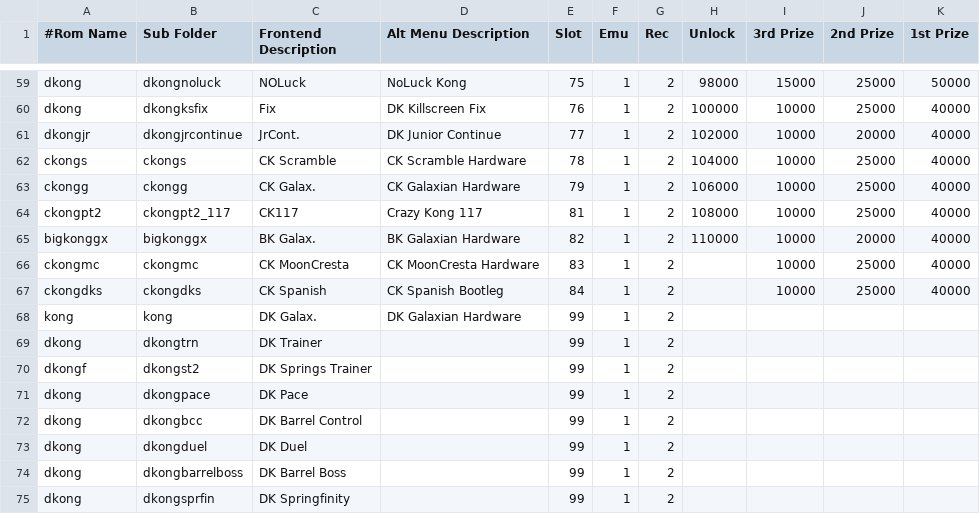
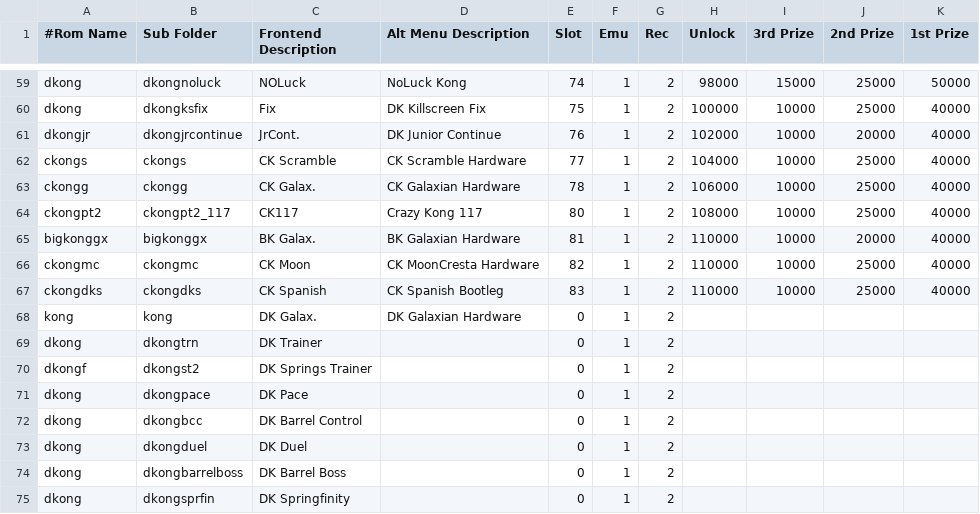
Before and after one commit to 10yard/dkafe, a CSV file: romlist.csv, drawn as a sheet; only a part is shown, gaps mark what is left out; the diff covers the shown part only; the diff names each change by its address in the sheet, - before the commit and + after, or states it on an @@ line.

Commit message:
Simplify hammer teleports by creating a destination x,y location for each hammer. Romlist uses "0" (not "99") for menu only roms.  We are going to have more than 99 slots.

```diff
--- a/romlist.csv
+++ b/romlist.csv
-E59 (Slot): 75
+E59 (Slot): 74
-E60 (Slot): 76
+E60 (Slot): 75
-E61 (Slot): 77
+E61 (Slot): 76
-E62 (Slot): 78
+E62 (Slot): 77
-E63 (Slot): 79
+E63 (Slot): 78
-E64 (Slot): 81
+E64 (Slot): 80
-E65 (Slot): 82
+E65 (Slot): 81
-C66 (Frontend Description): CK MoonCresta
+C66 (Frontend Description): CK Moon
-E66 (Slot): 83
+E66 (Slot): 82
-H66:H67 (Unlock): (empty)
+H66:H67 (Unlock): 110000
-E67 (Slot): 84
+E67 (Slot): 83
-E68:E75 (Slot): 99
+E68:E75 (Slot): 0
```
Also changed, not shown: 54 edited cells elsewhere in this file, 5 other files.
